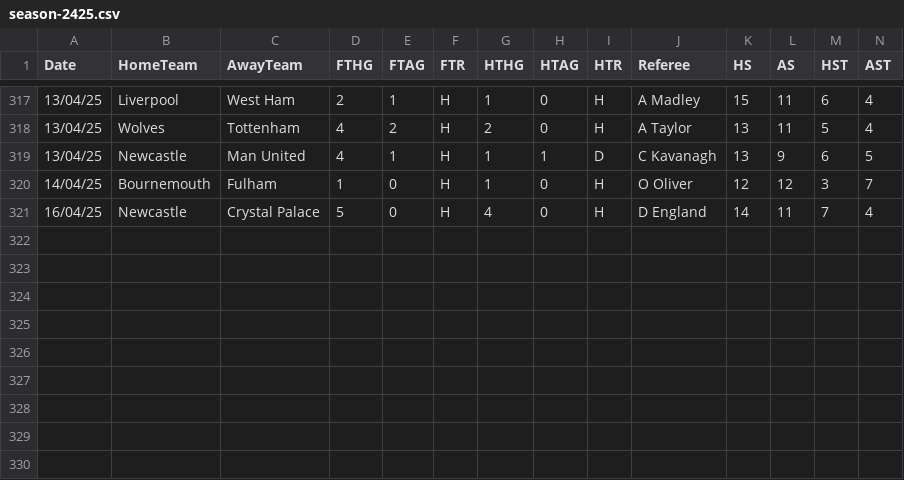
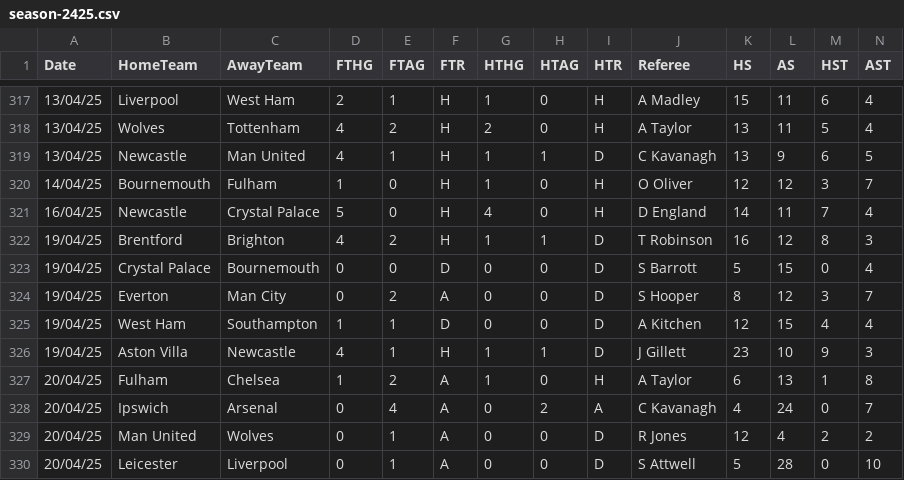
Before and after one commit to datasets/football-datasets, a CSV file: datasets/premier-league/season-2425.csv, drawn as a sheet; only a part is shown, gaps mark what is left out; rows hold the shown columns only; the diff names each change by its address in the sheet, - before the commit and + after, or states it on an @@ line.

```diff
--- a/datasets/premier-league/season-2425.csv
+++ b/datasets/premier-league/season-2425.csv
+row 322: 19/04/25 | Brentford | Brighton | 4 | 2 | H | 1 | 1 | D | T Robinson | 16 | 12 | 8 | 3
+row 323: 19/04/25 | Crystal Palace | Bournemouth | 0 | 0 | D | 0 | 0 | D | S Barrott | 5 | 15 | 0 | 4
+row 324: 19/04/25 | Everton | Man City | 0 | 2 | A | 0 | 0 | D | S Hooper | 8 | 12 | 3 | 7
+row 325: 19/04/25 | West Ham | Southampton | 1 | 1 | D | 0 | 0 | D | A Kitchen | 12 | 15 | 4 | 4
+row 326: 19/04/25 | Aston Villa | Newcastle | 4 | 1 | H | 1 | 1 | D | J Gillett | 23 | 10 | 9 | 3
+row 327: 20/04/25 | Fulham | Chelsea | 1 | 2 | A | 1 | 0 | H | A Taylor | 6 | 13 | 1 | 8
+row 328: 20/04/25 | Ipswich | Arsenal | 0 | 4 | A | 0 | 2 | A | C Kavanagh | 4 | 24 | 0 | 7
+row 329: 20/04/25 | Man United | Wolves | 0 | 1 | A | 0 | 0 | D | R Jones | 12 | 4 | 2 | 2
+row 330: 20/04/25 | Leicester | Liverpool | 0 | 1 | A | 0 | 0 | D | S Attwell | 5 | 28 | 0 | 10
```
Also changed, not shown: datasets/bundesliga/season-2425.csv, datasets/la-liga/season-2425.csv, 2 other files.
